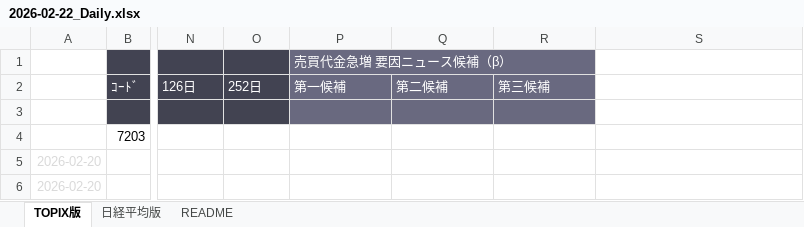
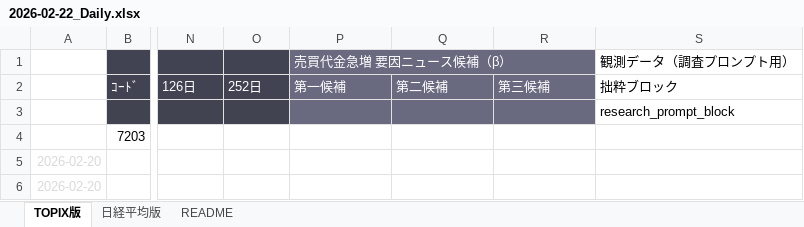
Before and after one commit to kuwatajunichi-cyber/stockradarsystem, an Excel workbook: data/indicators/daily/2026-02-22_Daily.xlsx, sheet TOPIX版, drawn as a sheet; only a part is shown, gaps mark what is left out; values as stored, in another font and other column widths than the file's, no borders; conditional formats not drawn; the diff names each change by its address in the sheet, - before the commit and + after, or states it on an @@ line.

```diff
--- a/data/indicators/daily/2026-02-22_Daily.xlsx (sheet TOPIX版)
+++ b/data/indicators/daily/2026-02-22_Daily.xlsx (sheet TOPIX版)
-S1: (empty)
+S1: 観測データ（調査プロンプト用）
-S2 (観測データ（調査プロンプト用）): (empty)
+S2 (観測データ（調査プロンプト用）): 拙粋ブロック
-S3 (観測データ（調査プロンプト用）): (empty)
+S3 (観測データ（調査プロンプト用）): research_prompt_block
```
Also changed, not shown: sheet 日経平均版, data/indicators/daily/2026-03-07_Daily.xlsx, 7 other files.
